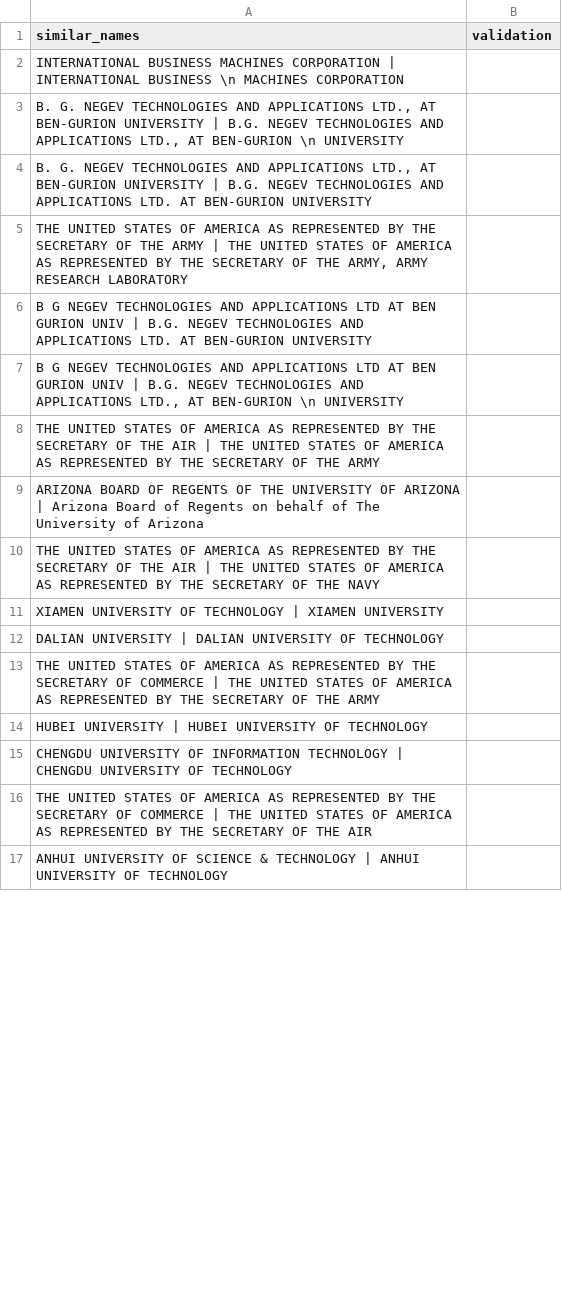
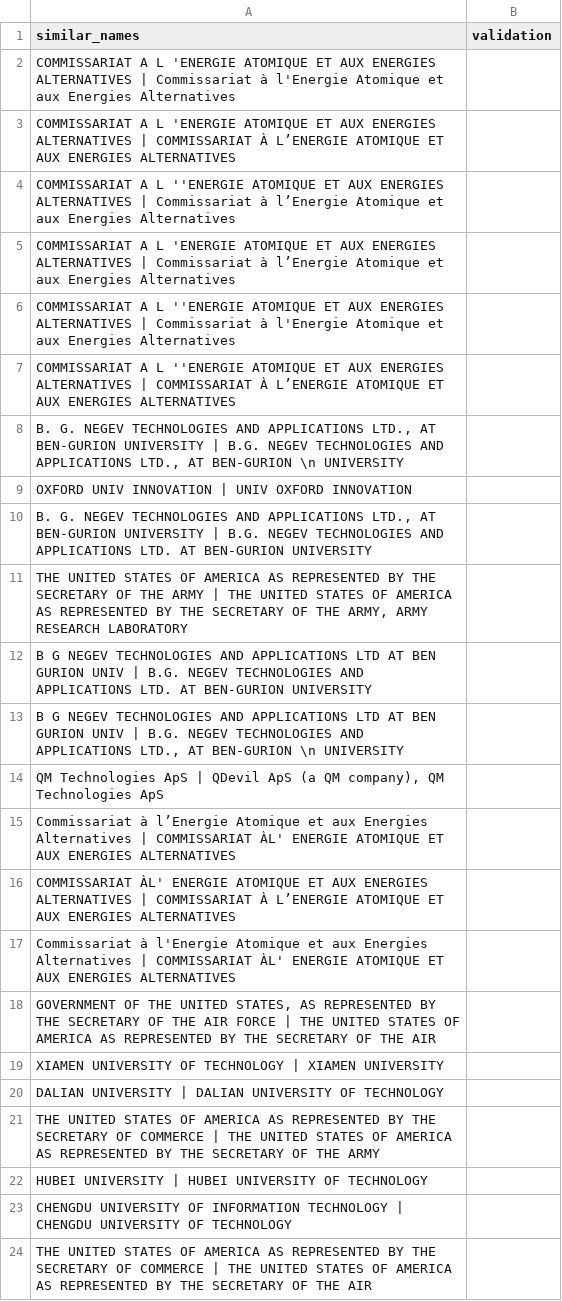
Before and after one commit to LudovicaIvaldi/Group15_innovation, a CSV file: entity-linking/validate_recall.csv, drawn as a sheet; only a part is shown; the shorter side is filled out with more unchanged rows; the diff covers the shown part only.

```diff
--- a/entity-linking/validate_recall.csv
+++ b/entity-linking/validate_recall.csv
@@ -1,4 +1,10 @@
 similar_names,validation
-INTERNATIONAL BUSINESS MACHINES CORPORATION | INTERNATIONAL BUSINESS \n MACHINES CORPORATION,
+COMMISSARIAT A L 'ENERGIE ATOMIQUE ET AUX ENERGIES ALTERNATIVES | Commissariat à l'Energie Atomique et aux Energies Alternatives,
+COMMISSARIAT A L 'ENERGIE ATOMIQUE ET AUX ENERGIES ALTERNATIVES | COMMISSARIAT À L’ENERGIE ATOMIQUE ET AUX ENERGIES ALTERNATIVES,
+COMMISSARIAT A L ''ENERGIE ATOMIQUE ET AUX ENERGIES ALTERNATIVES | Commissariat à l’Energie Atomique et aux Energies Alternatives,
+COMMISSARIAT A L 'ENERGIE ATOMIQUE ET AUX ENERGIES ALTERNATIVES | Commissariat à l’Energie Atomique et aux Energies Alternatives,
+COMMISSARIAT A L ''ENERGIE ATOMIQUE ET AUX ENERGIES ALTERNATIVES | Commissariat à l'Energie Atomique et aux Energies Alternatives,
+COMMISSARIAT A L ''ENERGIE ATOMIQUE ET AUX ENERGIES ALTERNATIVES | COMMISSARIAT À L’ENERGIE ATOMIQUE ET AUX ENERGIES ALTERNATIVES,
 "B. G. NEGEV TECHNOLOGIES AND APPLICATIONS LTD., AT BEN-GURION UNIVERSITY | B.G. NEGEV TECHNOLOGIES AND APPLICATIONS LTD., AT BEN-GURION \n UNIVERSITY",
+OXFORD UNIV INNOVATION | UNIV OXFORD INNOVATION,
 "B. G. NEGEV TECHNOLOGIES AND APPLICATIONS LTD., AT BEN-GURION UNIVERSITY | B.G. NEGEV TECHNOLOGIES AND APPLICATIONS LTD. AT BEN-GURION UNIVERSITY",
@@ -7,5 +13,7 @@ B G NEGEV TECHNOLOGIES AND APPLICATIONS LTD AT BEN GURION UNIV | B.G. NEGEV TECH
 "B G NEGEV TECHNOLOGIES AND APPLICATIONS LTD AT BEN GURION UNIV | B.G. NEGEV TECHNOLOGIES AND APPLICATIONS LTD., AT BEN-GURION \n UNIVERSITY",
-THE UNITED STATES OF AMERICA AS REPRESENTED BY THE SECRETARY OF THE AIR | THE UNITED STATES OF AMERICA AS REPRESENTED BY THE SECRETARY OF THE ARMY,
-ARIZONA BOARD OF REGENTS OF THE UNIVERSITY OF ARIZONA | Arizona Board of Regents on behalf of The University of Arizona,
-THE UNITED STATES OF AMERICA AS REPRESENTED BY THE SECRETARY OF THE AIR | THE UNITED STATES OF AMERICA AS REPRESENTED BY THE SECRETARY OF THE NAVY,
+"QM Technologies ApS | QDevil ApS (a QM company), QM Technologies ApS",
+Commissariat à l’Energie Atomique et aux Energies Alternatives | COMMISSARIAT ÀL' ENERGIE ATOMIQUE ET AUX ENERGIES ALTERNATIVES,
+COMMISSARIAT ÀL' ENERGIE ATOMIQUE ET AUX ENERGIES ALTERNATIVES | COMMISSARIAT À L’ENERGIE ATOMIQUE ET AUX ENERGIES ALTERNATIVES,
+Commissariat à l'Energie Atomique et aux Energies Alternatives | COMMISSARIAT ÀL' ENERGIE ATOMIQUE ET AUX ENERGIES ALTERNATIVES,
+"GOVERNMENT OF THE UNITED STATES, AS REPRESENTED BY THE SECRETARY OF THE AIR FORCE | THE UNITED STATES OF AMERICA AS REPRESENTED BY THE SECRETARY OF THE AIR",
 XIAMEN UNIVERSITY OF TECHNOLOGY | XIAMEN UNIVERSITY,
```
Also changed, not shown: 1 added row, 9 removed rows and 5 edited cells elsewhere in this file, entity-linking/validate_precision.csv, entity-linking/validated_precision.csv, 2 other files.
